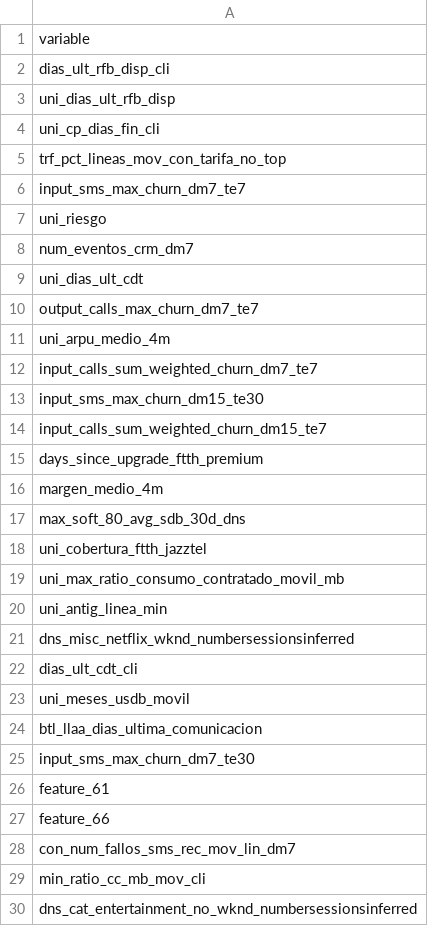
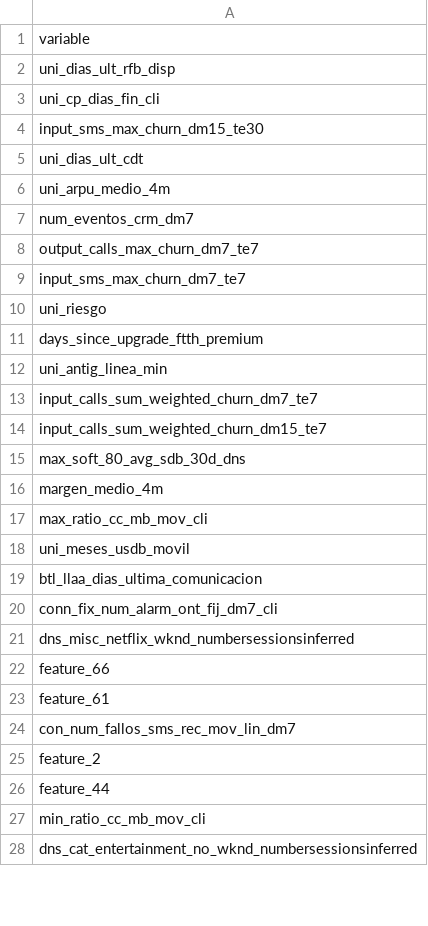
Before and after one commit to 18mgdev/tfm, a CSV file: data/xgb_variables30_exploracion.csv, drawn as a sheet; only a part is shown; the diff covers the shown part only.

```diff
--- a/data/xgb_variables30_exploracion.csv
+++ b/data/xgb_variables30_exploracion.csv
@@ -1,29 +1,27 @@
 variable
-dias_ult_rfb_disp_cli
 uni_dias_ult_rfb_disp
 uni_cp_dias_fin_cli
-trf_pct_lineas_mov_con_tarifa_no_top
+input_sms_max_churn_dm15_te30
+uni_dias_ult_cdt
+uni_arpu_medio_4m
+num_eventos_crm_dm7
+output_calls_max_churn_dm7_te7
 input_sms_max_churn_dm7_te7
 uni_riesgo
-num_eventos_crm_dm7
-uni_dias_ult_cdt
-output_calls_max_churn_dm7_te7
-uni_arpu_medio_4m
+days_since_upgrade_ftth_premium
+uni_antig_linea_min
 input_calls_sum_weighted_churn_dm7_te7
-input_sms_max_churn_dm15_te30
 input_calls_sum_weighted_churn_dm15_te7
-days_since_upgrade_ftth_premium
+max_soft_80_avg_sdb_30d_dns
 margen_medio_4m
-max_soft_80_avg_sdb_30d_dns
-uni_cobertura_ftth_jazztel
-uni_max_ratio_consumo_contratado_movil_mb
-uni_antig_linea_min
-dns_misc_netflix_wknd_numbersessionsinferred
-dias_ult_cdt_cli
+max_ratio_cc_mb_mov_cli
 uni_meses_usdb_movil
 btl_llaa_dias_ultima_comunicacion
-input_sms_max_churn_dm7_te30
+conn_fix_num_alarm_ont_fij_dm7_cli
+dns_misc_netflix_wknd_numbersessionsinferred
+feature_66
 feature_61
-feature_66
 con_num_fallos_sms_rec_mov_lin_dm7
+feature_2
+feature_44
 min_ratio_cc_mb_mov_cli
```
Also changed, not shown: 2 added rows and 1 edited cell elsewhere in this file, data/xgb_variables50_exploracion.csv, data/xgb_variables70_exploracion.csv, 19 other files.
